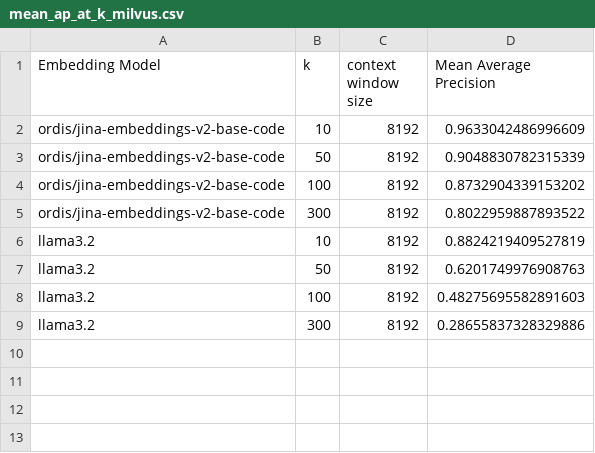
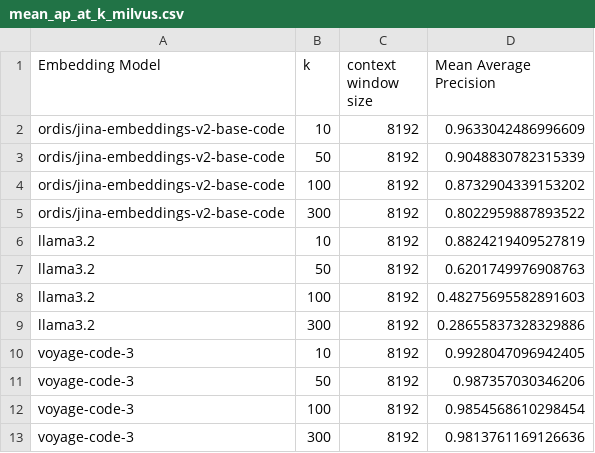
Before and after one commit to HughStanway/FYP-Experimental-Testing, a CSV file: metrics/precision/mean_ap_at_k_milvus.csv, drawn as a sheet.

```diff
--- a/metrics/precision/mean_ap_at_k_milvus.csv
+++ b/metrics/precision/mean_ap_at_k_milvus.csv
@@ -9 +9,5 @@ llama3.2,100,8192,0.48275695582891603
 llama3.2,300,8192,0.28655837328329886
+voyage-code-3,10,8192,0.9928047096942405
+voyage-code-3,50,8192,0.987357030346206
+voyage-code-3,100,8192,0.9854568610298454
+voyage-code-3,300,8192,0.9813761169126636
```
Also changed, not shown: metrics/precision/mean_ap_at_k_chroma.csv, metrics/precision/mean_ap_at_k_qdrant.csv, 54 other files.
